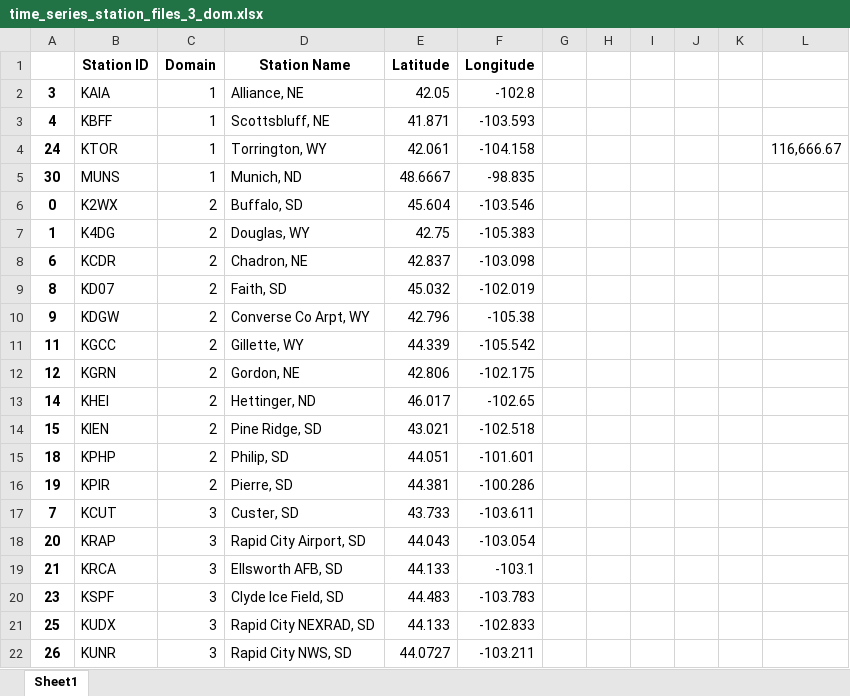
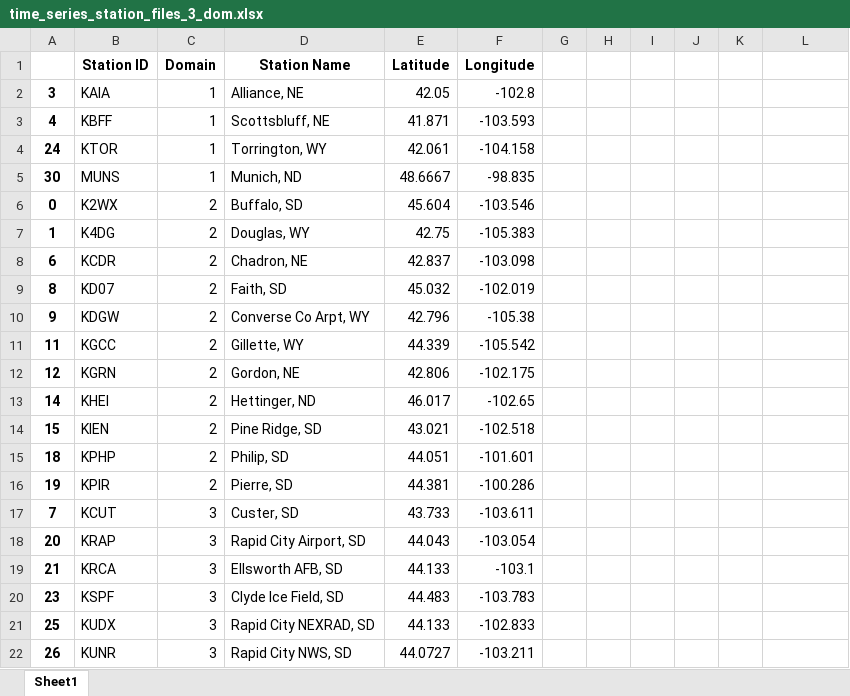
Before and after one commit to wjcapehart/SD_Mines_WRF_REALTIME, an Excel workbook: namelist_files_and_local_scripts/time_series_station_files_3_dom.xlsx, sheet Sheet1, drawn as a sheet; values as stored, in another font and other column widths than the file's, no borders; the diff names each change by its address in the sheet, - before the commit and + after, or states it on an @@ line.

```diff
--- a/namelist_files_and_local_scripts/time_series_station_files_3_dom.xlsx (sheet Sheet1)
+++ b/namelist_files_and_local_scripts/time_series_station_files_3_dom.xlsx (sheet Sheet1)
-L4: 116,666.67
+L4: (empty)
```
Also changed, not shown: 5 other files.
